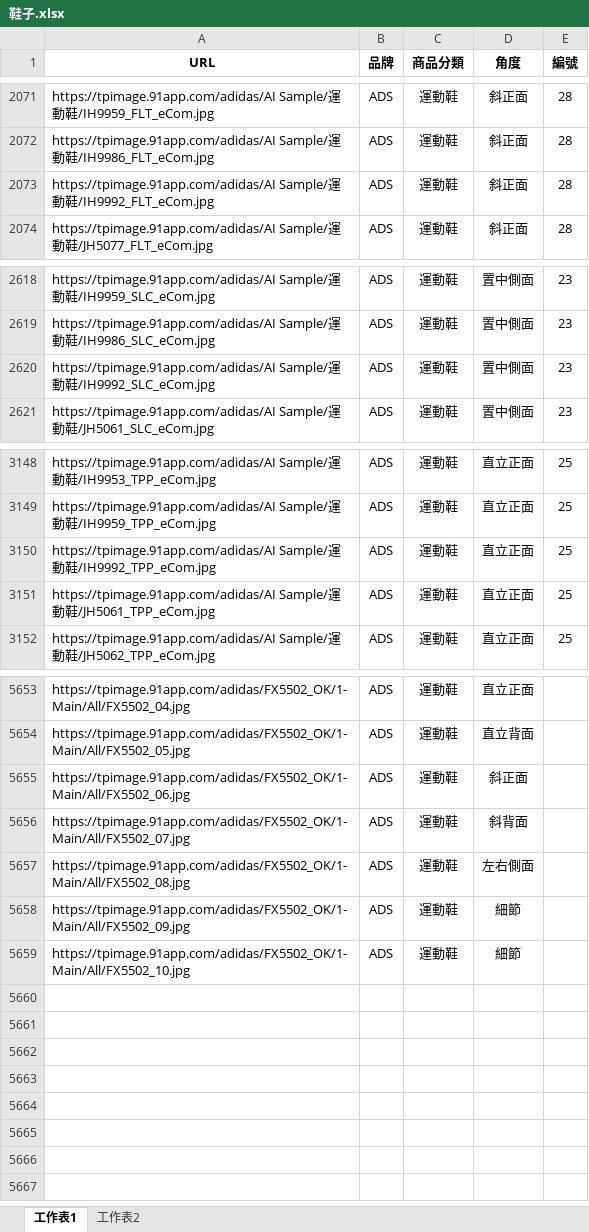
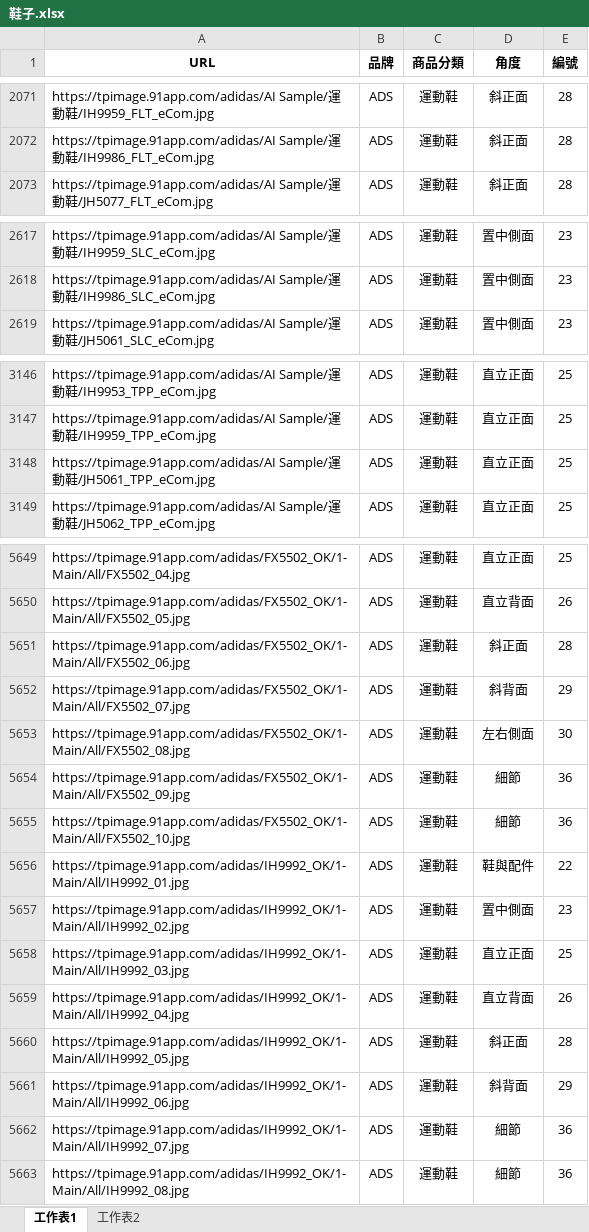
Before and after one commit to weihanlairrr/91APP-Image-Coding, an Excel workbook: 資料集/鞋子.xlsx, sheet 工作表1, drawn as a sheet; only a part is shown, gaps mark what is left out; values as stored, in another font and other column widths than the file's, no borders; removed rows and columns are numbered as before the commit, all else as after; the diff covers the shown part only; the diff names each change by its address in the sheet, - before the commit and + after, or states it on an @@ line.

```diff
--- a/資料集/鞋子.xlsx (sheet 工作表1)
+++ b/資料集/鞋子.xlsx (sheet 工作表1)
-row 2073: https://tpimage.91app.com/adidas/AI Sample/運動鞋/IH9992_FLT_eCom.jpg | ADS | 運動鞋 | 斜正面 | 28
-row 2620: https://tpimage.91app.com/adidas/AI Sample/運動鞋/IH9992_SLC_eCom.jpg | ADS | 運動鞋 | 置中側面 | 23
-row 3150: https://tpimage.91app.com/adidas/AI Sample/運動鞋/IH9992_TPP_eCom.jpg | ADS | 運動鞋 | 直立正面 | 25
-E5649 (編號): (empty)
+E5649 (編號): 25
-E5650 (編號): (empty)
+E5650 (編號): 26
-E5651 (編號): (empty)
+E5651 (編號): 28
-E5652 (編號): (empty)
+E5652 (編號): 29
-E5653 (編號): (empty)
+E5653 (編號): 30
-E5654:E5655 (編號): (empty)
+E5654:E5655 (編號): 36
+row 5656: https://tpimage.91app.com/adidas/IH9992_OK/1-Main/All/IH9992_01.jpg | ADS | 運動鞋 | 鞋與配件 | 22
+row 5657: https://tpimage.91app.com/adidas/IH9992_OK/1-Main/All/IH9992_02.jpg | ADS | 運動鞋 | 置中側面 | 23
+row 5658: https://tpimage.91app.com/adidas/IH9992_OK/1-Main/All/IH9992_03.jpg | ADS | 運動鞋 | 直立正面 | 25
+row 5659: https://tpimage.91app.com/adidas/IH9992_OK/1-Main/All/IH9992_04.jpg | ADS | 運動鞋 | 直立背面 | 26
+row 5660: https://tpimage.91app.com/adidas/IH9992_OK/1-Main/All/IH9992_05.jpg | ADS | 運動鞋 | 斜正面 | 28
+row 5661: https://tpimage.91app.com/adidas/IH9992_OK/1-Main/All/IH9992_06.jpg | ADS | 運動鞋 | 斜背面 | 29
+row 5662: https://tpimage.91app.com/adidas/IH9992_OK/1-Main/All/IH9992_07.jpg | ADS | 運動鞋 | 細節 | 36
+row 5663: https://tpimage.91app.com/adidas/IH9992_OK/1-Main/All/IH9992_08.jpg | ADS | 運動鞋 | 細節 | 36
```
Also changed, not shown: 1 removed row and 27 edited cells elsewhere in this sheet, formulas that keep their value.
